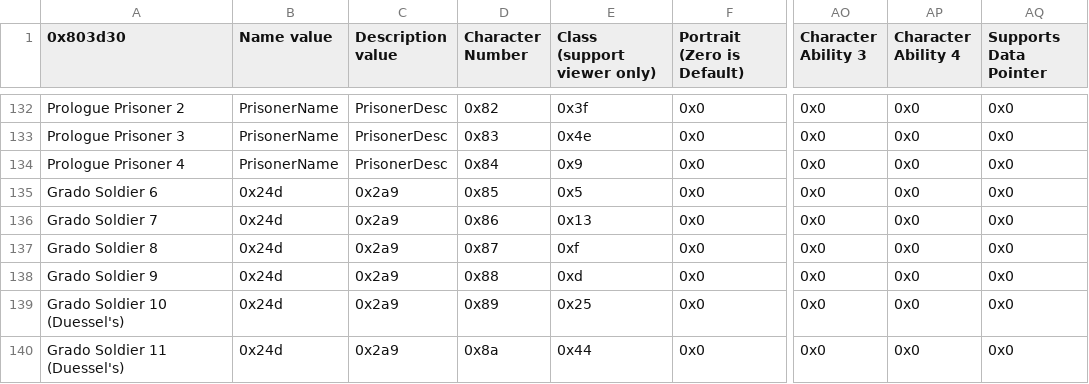
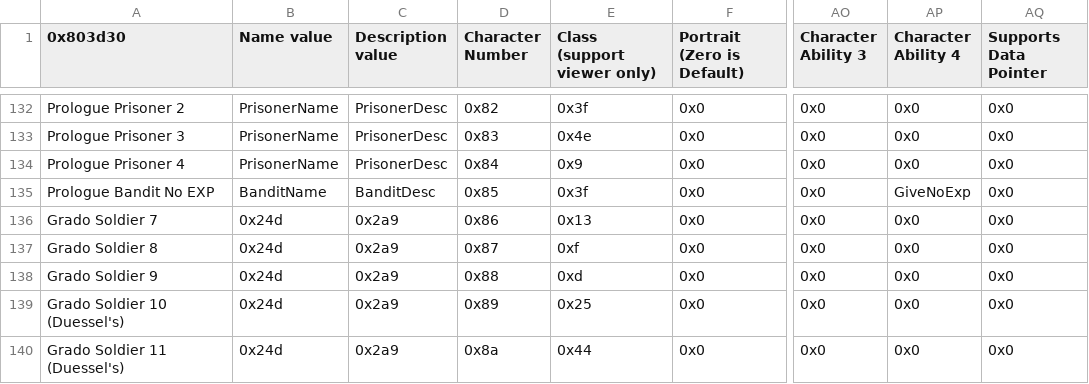
Before and after one commit to FlameOfTomorrow/FlameOfTomorrow, a CSV file: Tables/FE8 Nightmare modules/Class & Character editors/FE8 Character Editor.csv, drawn as a sheet; only a part is shown, gaps mark what is left out; the diff names each change by its address in the sheet, - before the commit and + after, or states it on an @@ line.

Commit message:
prologue cont

```diff
--- a/Tables/FE8 Nightmare modules/Class & Character editors/FE8 Character Editor.csv
+++ b/Tables/FE8 Nightmare modules/Class & Character editors/FE8 Character Editor.csv
-A135 (0x803d30): Grado Soldier 6
+A135 (0x803d30): Prologue Bandit No EXP
-B135 (Name value): 0x24d
+B135 (Name value): BanditName
-C135 (Description value): 0x2a9
+C135 (Description value): BanditDesc
-E135 (Class (support viewer only)): 0x5
+E135 (Class (support viewer only)): 0x3f
-AP135 (Character Ability 4): 0x0
+AP135 (Character Ability 4): GiveNoExp
```
Also changed, not shown: 11 other files.
